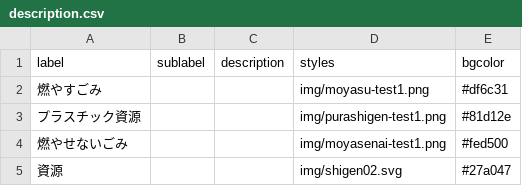
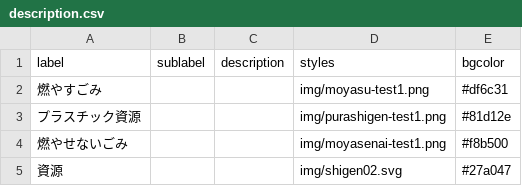
Before and after one commit to publitechASAKA/5374_8341, a CSV file: data/description.csv, drawn as a sheet.

Commit message:
色変更

```diff
--- a/data/description.csv
+++ b/data/description.csv
@@ -3,3 +3,3 @@ label,sublabel,description,styles,bgcolor,,,,,,,,,,,,,,,,,,,,,
 プラスチック資源,,,img/purashigen-test1.png,#81d12e,,,,,,,,,,,,,,,,,,,,,
-燃やせないごみ,,,img/moyasenai-test1.png,#fed500,,,,,,,,,,,,,,,,,,,,,
+燃やせないごみ,,,img/moyasenai-test1.png,#f8b500,,,,,,,,,,,,,,,,,,,,,
 資源,,,img/shigen02.svg,#27a047,,,,,,,,,,,,,,,,,,,,,
```
